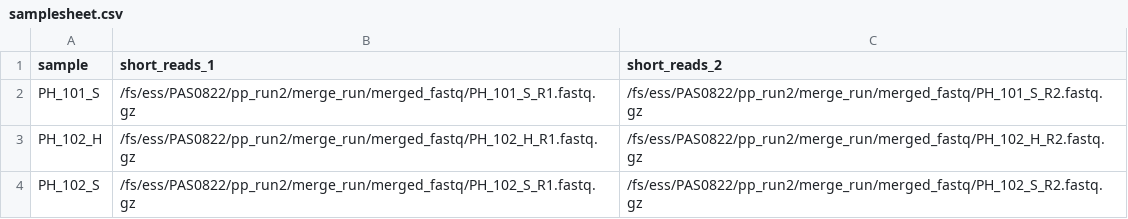
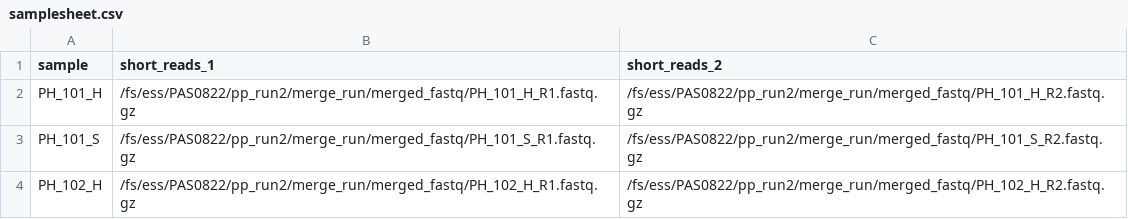
Before and after one commit to ricrocha82/metaG_pipeline, a CSV file: pipeline1-qc-assembly/assets/samplesheet.csv, drawn as a sheet; only a part is shown; the shorter side is filled out with more unchanged rows; the diff names each change by its address in the sheet, - before the commit and + after, or states it on an @@ line.

```diff
--- a/pipeline1-qc-assembly/assets/samplesheet.csv
+++ b/pipeline1-qc-assembly/assets/samplesheet.csv
+row 2: PH_101_H | /fs/ess/PAS0822/pp_run2/merge_run/merged_fastq/PH_101_H_R1.fastq.gz | /fs/ess/PAS0822/pp_run2/merge_run/merged_fastq/PH_101_H_R2.fastq.gz
```
Also changed, not shown: 59 other files.
